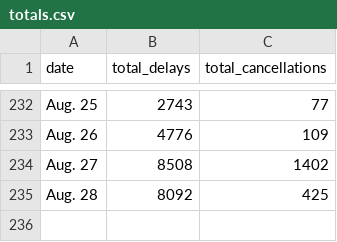
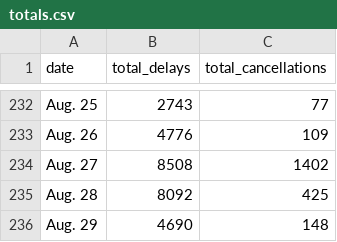
Before and after one commit to susiewebb/airline-delays, a CSV file: toupdate/totals.csv, drawn as a sheet; only a part is shown, gaps mark what is left out.

```diff
--- a/toupdate/totals.csv
+++ b/toupdate/totals.csv
@@ -235 +235,2 @@ Aug. 27,  8508,  1402
 Aug. 28,  8092,  425
+Aug. 29,  4690,  148
```
Also changed, not shown: toupdate/airline_canceled.csv, toupdate/airline_canceled_per.csv, 2 other files.
